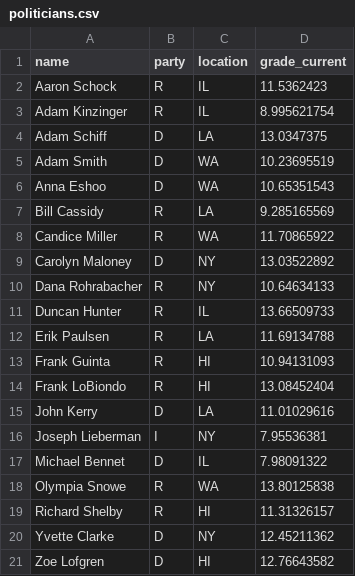
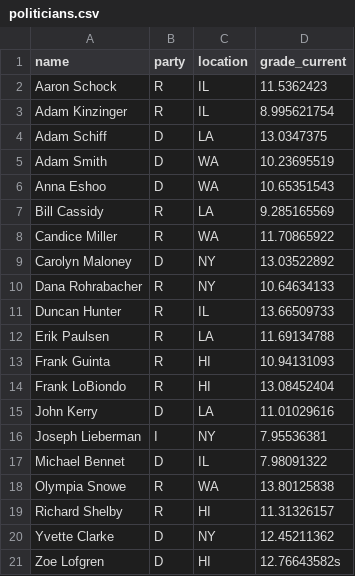
Before and after one commit to treasure-fox-2018/poll-db-1, a CSV file: politicians.csv, drawn as a sheet.

```diff
--- a/politicians.csv
+++ b/politicians.csv
@@ -20,2 +20,2 @@ Richard Shelby,R,HI,11.31326157
 Yvette Clarke,D,NY,12.45211362
-Zoe Lofgren,D,HI,12.76643582
+Zoe Lofgren,D,HI,12.76643582s
```
Also changed, not shown: 7 other files.
